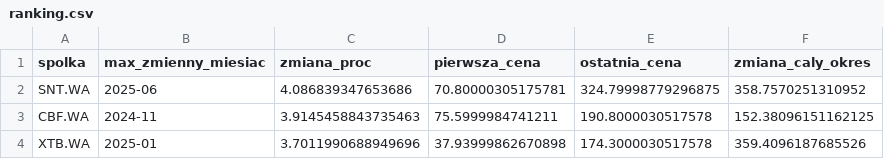
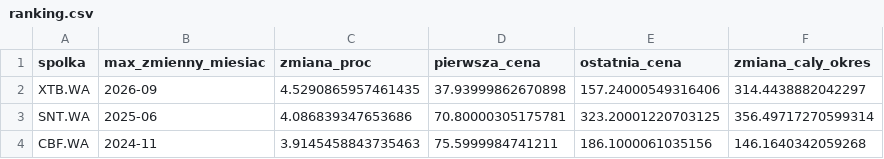
Before and after one commit to gracjan20022002-prog/GPW---pulse, a CSV file: gold/ranking.csv, drawn as a sheet.

```diff
--- a/gold/ranking.csv
+++ b/gold/ranking.csv
@@ -1,4 +1,4 @@
 spolka,max_zmienny_miesiac,zmiana_proc,pierwsza_cena,ostatnia_cena,zmiana_caly_okres
-SNT.WA,2025-06,4.086839347653686,70.80000305175781,324.79998779296875,358.7570251310952
-CBF.WA,2024-11,3.9145458843735463,75.5999984741211,190.8000030517578,152.38096151162125
-XTB.WA,2025-01,3.7011990688949696,37.93999862670898,174.3000030517578,359.4096187685526
+XTB.WA,2026-09,4.5290865957461435,37.93999862670898,157.24000549316406,314.4438882042297
+SNT.WA,2025-06,4.086839347653686,70.80000305175781,323.20001220703125,356.49717270599314
+CBF.WA,2024-11,3.9145458843735463,75.5999984741211,186.1000061035156,146.1640342059268
```
Also changed, not shown: gold/dane_dzienne.csv, silver/clean_data.csv, 4 other files.
